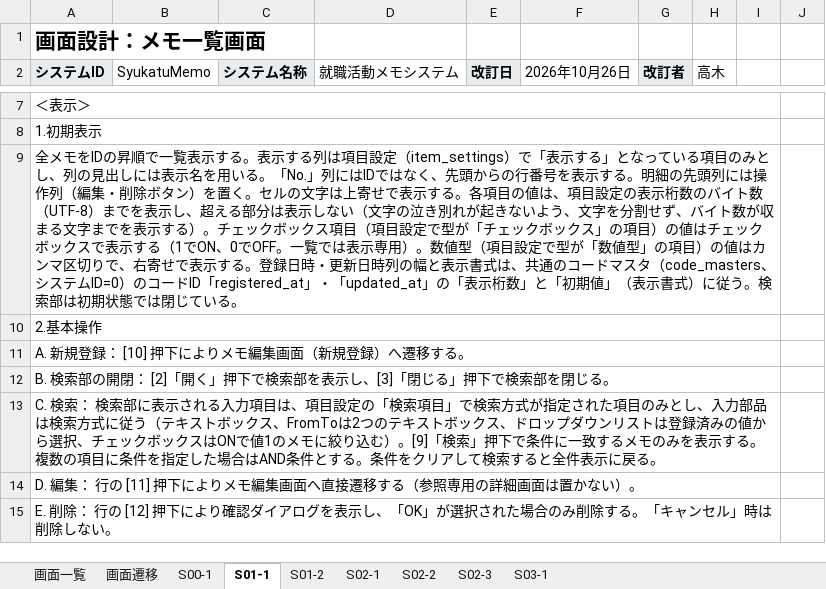
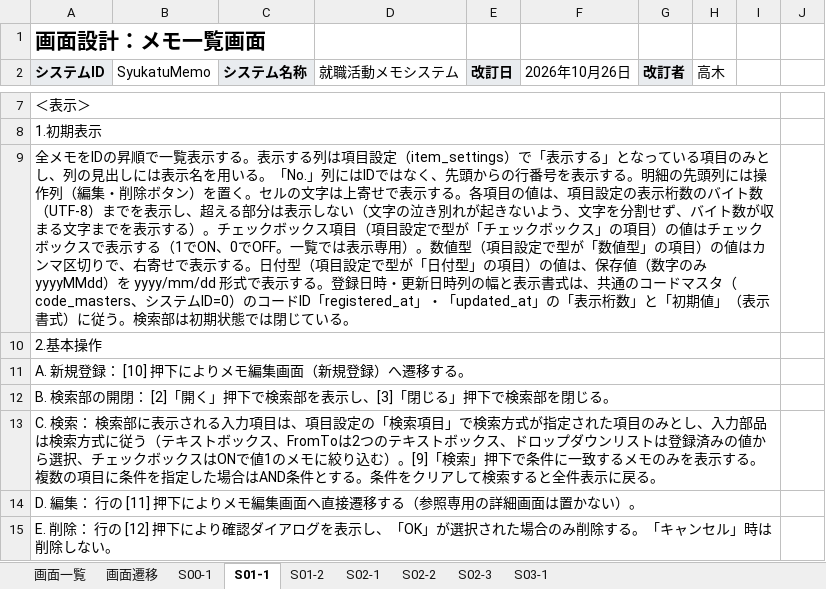
Before and after one commit to zd1W11/p20261029_seisaku_kadai2_memo, an Excel workbook: docs/就職活動メモシステム.画面設計書.xlsx, sheet S01-1, drawn as a sheet; only a part is shown, gaps mark what is left out; values as stored, in another font and other column widths than the file's, no borders; the diff names each change by its address in the sheet, - before the commit and + after, or states it on an @@ line.

```diff
--- a/docs/就職活動メモシステム.画面設計書.xlsx (sheet S01-1)
+++ b/docs/就職活動メモシステム.画面設計書.xlsx (sheet S01-1)
-A9 (システムID): …示する。登録日時…
+A9 (システムID): …示する。日付型（項目設定で型が「日付型」の項目）の値は、保存値（数字のみ yyyyMMdd）を yyyy/mm/dd 形式で表示する。登録日時…
```
Also changed, not shown: sheet S01-2, sheet S02-1, docs/就職活動メモシステム.システム構成図.xlsx, docs/就職活動メモシステム.テスト仕様書.xlsx, 10 other files.
